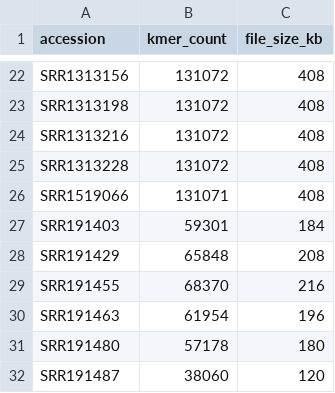
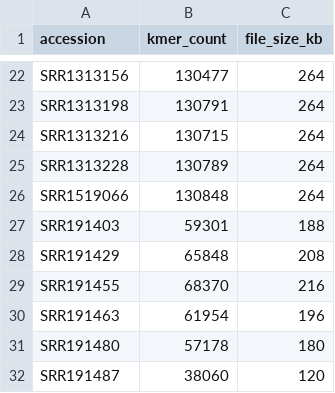
Before and after one commit to apetkau/comp7934-project, a TSV file: human/kmer-counts-jellyfish/9/kmer-counts.tsv, drawn as a sheet; only a part is shown, gaps mark what is left out; the diff covers the shown part only; the diff names each change by its address in the sheet, - before the commit and + after, or states it on an @@ line.

```diff
--- a/human/kmer-counts-jellyfish/9/kmer-counts.tsv
+++ b/human/kmer-counts-jellyfish/9/kmer-counts.tsv
-B22 (kmer_count): 131072
+B22 (kmer_count): 130477
-C22:C26 (file_size_kb): 408
+C22:C26 (file_size_kb): 264
-B23 (kmer_count): 131072
+B23 (kmer_count): 130791
-B24 (kmer_count): 131072
+B24 (kmer_count): 130715
-B25 (kmer_count): 131072
+B25 (kmer_count): 130789
-B26 (kmer_count): 131071
+B26 (kmer_count): 130848
-C27 (file_size_kb): 184
+C27 (file_size_kb): 188
```
Also changed, not shown: 72 edited cells elsewhere in this file, human/kmer-counts-jellyfish/15/kmer-counts.tsv, metagenomics/kmer-counts-jellyfish/15/kmer-counts.tsv, 26 other files.
